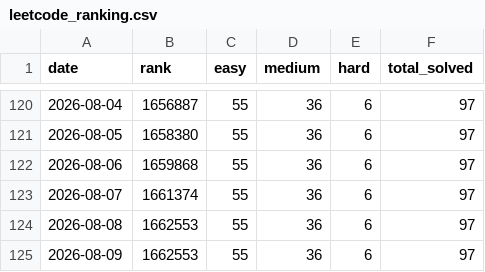
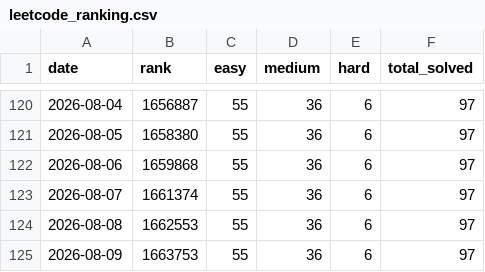
Before and after one commit to Lampropeltiss/LeetGraph, a CSV file: data/leetcode_ranking.csv, drawn as a sheet; only a part is shown, gaps mark what is left out.

```diff
--- a/data/leetcode_ranking.csv
+++ b/data/leetcode_ranking.csv
@@ -124,2 +124,2 @@ date,rank,easy,medium,hard,total_solved
 2026-08-08,1662553,55,36,6,97
-2026-08-09,1662553,55,36,6,97
+2026-08-09,1663753,55,36,6,97
```
Also changed, not shown: 2 other files.
